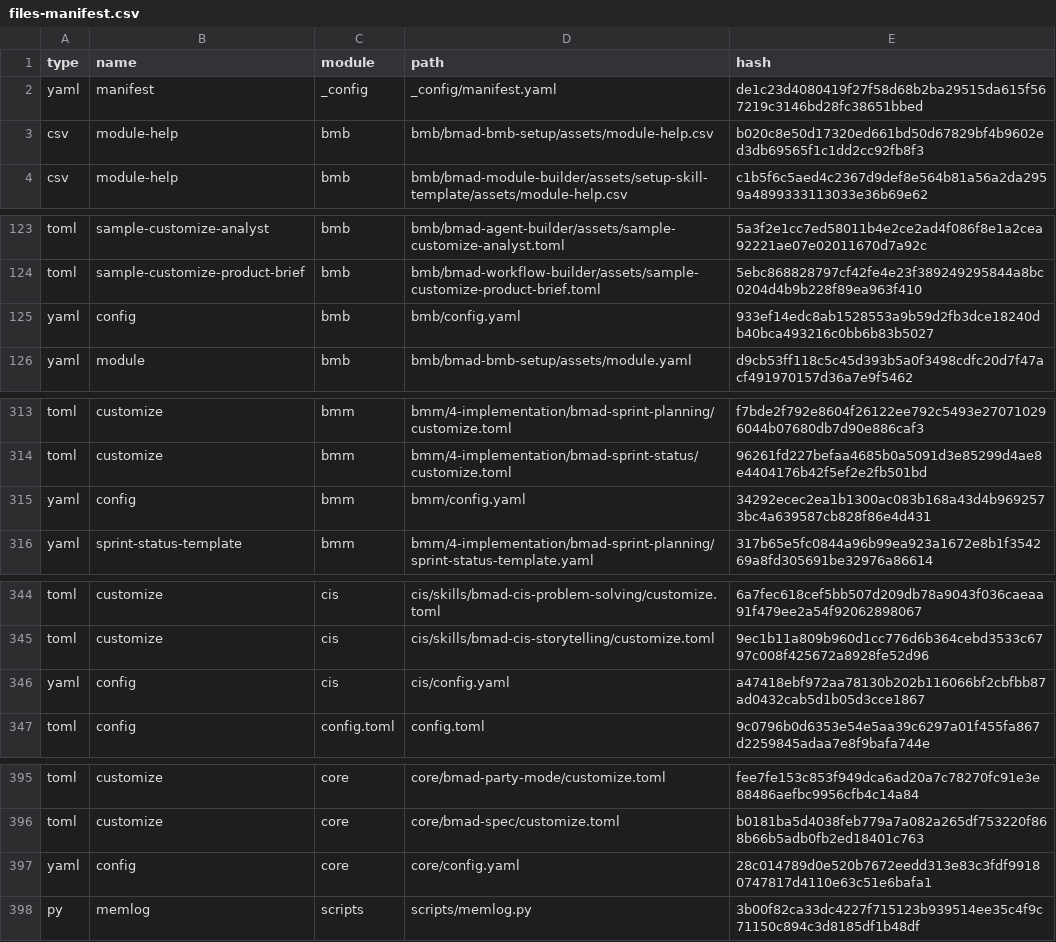
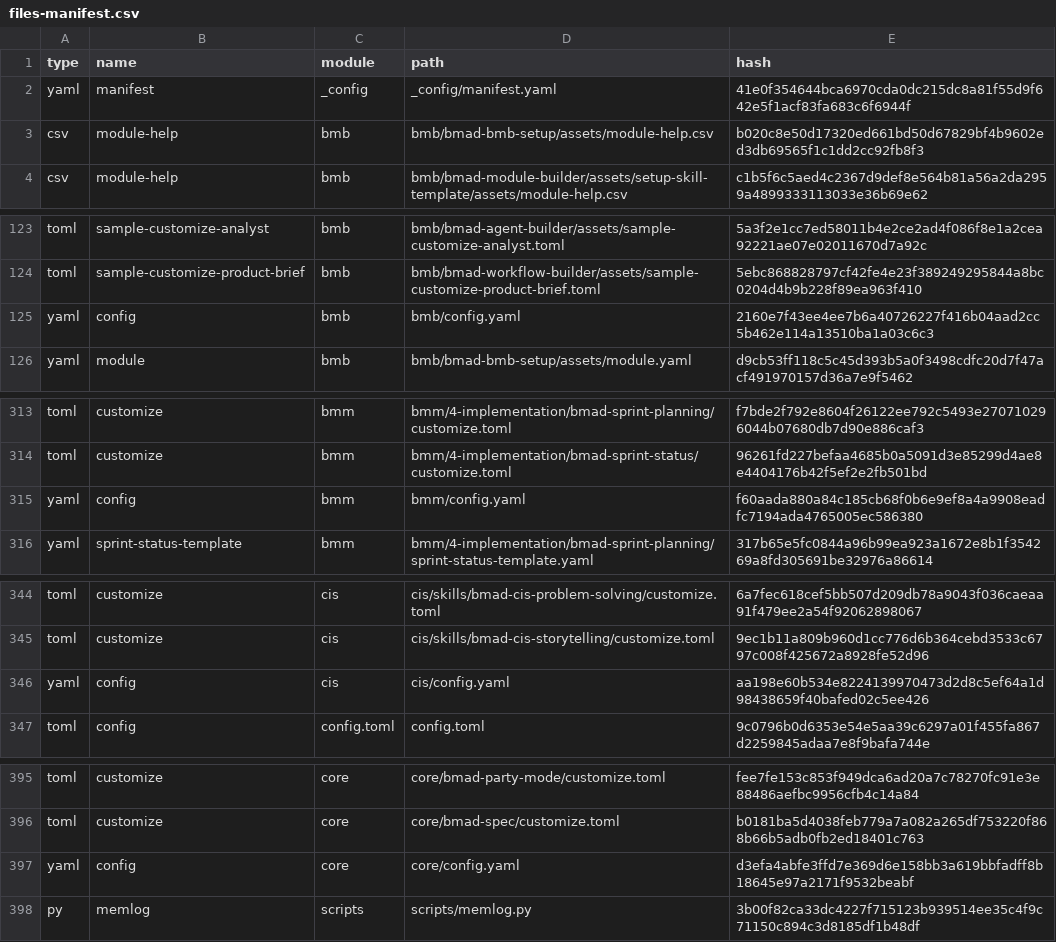
Before and after one commit to New-Reality-Interactive/forked-echoes, a CSV file: _bmad/_config/files-manifest.csv, drawn as a sheet; only a part is shown, gaps mark what is left out.

```diff
--- a/_bmad/_config/files-manifest.csv
+++ b/_bmad/_config/files-manifest.csv
@@ -1,3 +1,3 @@
 type,name,module,path,hash
-"yaml","manifest","_config","_config/manifest.yaml","de1c23d4080419f27f58d68b2ba29515da615f567219c3146bd28fc38651bbed"
+"yaml","manifest","_config","_config/manifest.yaml","41e0f354644bca6970cda0dc215dc8a81f55d9f642e5f1acf83fa683c6f6944f"
 "csv","module-help","bmb","bmb/bmad-bmb-setup/assets/module-help.csv","b020c8e50d17320ed661bd50d67829bf4b9602ed3db69565f1c1dd2cc92fb8f3"
@@ -124,3 +124,3 @@ type,name,module,path,hash
 "toml","sample-customize-product-brief","bmb","bmb/bmad-workflow-builder/assets/sample-customize-product-brief.toml","5ebc868828797cf42fe4e23f389249295844a8bc0204d4b9b228f89ea963f410"
-"yaml","config","bmb","bmb/config.yaml","933ef14edc8ab1528553a9b59d2fb3dce18240db40bca493216c0bb6b83b5027"
+"yaml","config","bmb","bmb/config.yaml","2160e7f43ee4ee7b6a40726227f416b04aad2cc5b462e114a13510ba1a03c6c3"
 "yaml","module","bmb","bmb/bmad-bmb-setup/assets/module.yaml","d9cb53ff118c5c45d393b5a0f3498cdfc20d7f47acf491970157d36a7e9f5462"
@@ -314,3 +314,3 @@ type,name,module,path,hash
 "toml","customize","bmm","bmm/4-implementation/bmad-sprint-status/customize.toml","96261fd227befaa4685b0a5091d3e85299d4ae8e4404176b42f5ef2e2fb501bd"
-"yaml","config","bmm","bmm/config.yaml","34292ecec2ea1b1300ac083b168a43d4b9692573bc4a639587cb828f86e4d431"
+"yaml","config","bmm","bmm/config.yaml","f60aada880a84c185cb68f0b6e9ef8a4a9908eadfc7194ada4765005ec586380"
 "yaml","sprint-status-template","bmm","bmm/4-implementation/bmad-sprint-planning/sprint-status-template.yaml","317b65e5fc0844a96b99ea923a1672e8b1f354269a8fd305691be32976a86614"
@@ -345,3 +345,3 @@ type,name,module,path,hash
 "toml","customize","cis","cis/skills/bmad-cis-storytelling/customize.toml","9ec1b11a809b960d1cc776d6b364cebd3533c6797c008f425672a8928fe52d96"
-"yaml","config","cis","cis/config.yaml","a47418ebf972aa78130b202b116066bf2cbfbb87ad0432cab5d1b05d3cce1867"
+"yaml","config","cis","cis/config.yaml","aa198e60b534e8224139970473d2d8c5ef64a1d98438659f40bafed02c5ee426"
 "toml","config","config.toml","config.toml","9c0796b0d6353e54e5aa39c6297a01f455fa867d2259845adaa7e8f9bafa744e"
@@ -396,3 +396,3 @@ type,name,module,path,hash
 "toml","customize","core","core/bmad-spec/customize.toml","b0181ba5d4038feb779a7a082a265df753220f868b66b5adb0fb2ed18401c763"
-"yaml","config","core","core/config.yaml","28c014789d0e520b7672eedd313e83c3fdf99180747817d4110e63c51e6bafa1"
+"yaml","config","core","core/config.yaml","d3efa4abfe3ffd7e369d6e158bb3a619bbfadff8b18645e97a2171f9532beabf"
 "py","memlog","scripts","scripts/memlog.py","3b00f82ca33dc4227f715123b939514ee35c4f9c71150c894c3d8185df1b48df"
```
Also changed, not shown: 15 other files.
